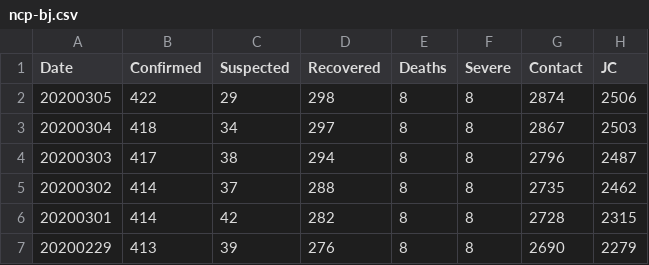
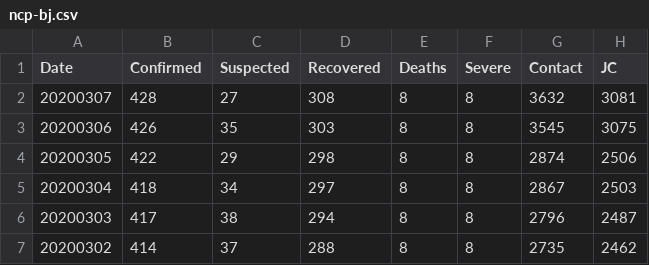
Before and after one commit to comcat/DA, a CSV file: data/ncp-bj.csv, drawn as a sheet; only a part is shown; the shorter side is filled out with more unchanged rows; the diff names each change by its address in the sheet, - before the commit and + after, or states it on an @@ line.

Commit message:
add the data of 0306-0307

```diff
--- a/data/ncp-bj.csv
+++ b/data/ncp-bj.csv
+row 2: 20200307 | 428 | 27 | 308 | 8 | 8 | 3632 | 3081
+row 3: 20200306 | 426 | 35 | 303 | 8 | 8 | 3545 | 3075
```
Also changed, not shown: data/ncp-bj-new.csv, data/ncp-cn-new.csv, 3 other files.
